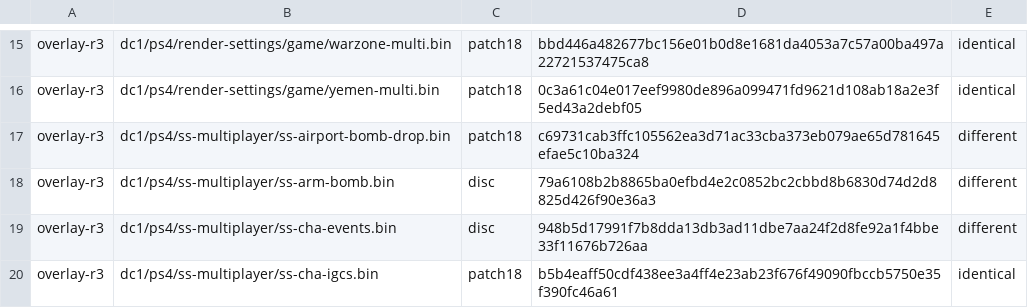
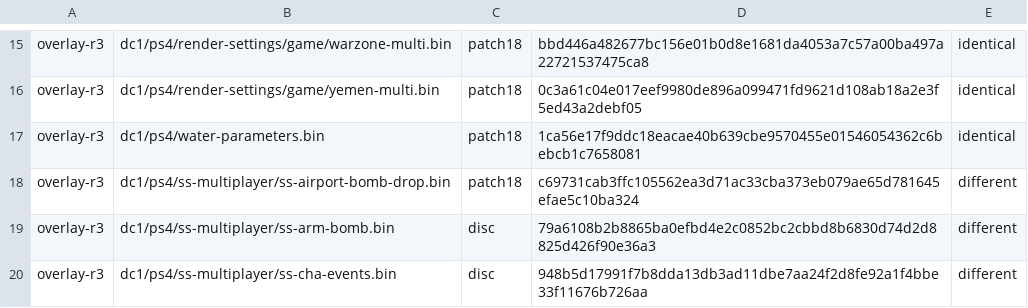
Before and after one commit to 33martyr/UCMR, a TSV file: u3mp/patcher/tools/fixes/dcconv/dc1-convert.tsv, drawn as a sheet; only a part is shown, gaps mark what is left out; the shorter side is filled out with more unchanged rows.

```diff
--- a/u3mp/patcher/tools/fixes/dcconv/dc1-convert.tsv
+++ b/u3mp/patcher/tools/fixes/dcconv/dc1-convert.tsv
@@ -16,2 +16,3 @@ overlay-r3	dc1/ps4/render-settings/game/warzone-multi.bin	patch18	bbd446a482677b
 overlay-r3	dc1/ps4/render-settings/game/yemen-multi.bin	patch18	0c3a61c04e017eef9980de896a099471fd9621d108ab18a2e3f5ed43a2debf05	identical
+overlay-r3	dc1/ps4/water-parameters.bin	patch18	1ca56e17f9ddc18eacae40b639cbe9570455e01546054362c6bebcb1c7658081	identical
 overlay-r3	dc1/ps4/ss-multiplayer/ss-airport-bomb-drop.bin	patch18	c69731cab3ffc105562ea3d71ac33cba373eb079ae65d781645efae5c10ba324	different
```
Also changed, not shown: 4 other files.
